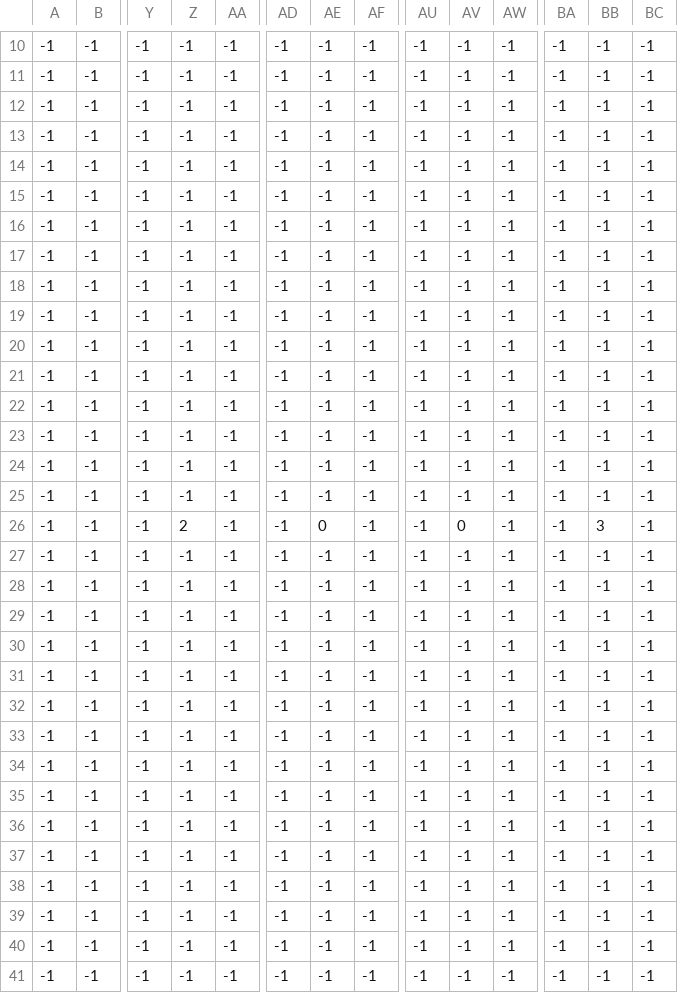
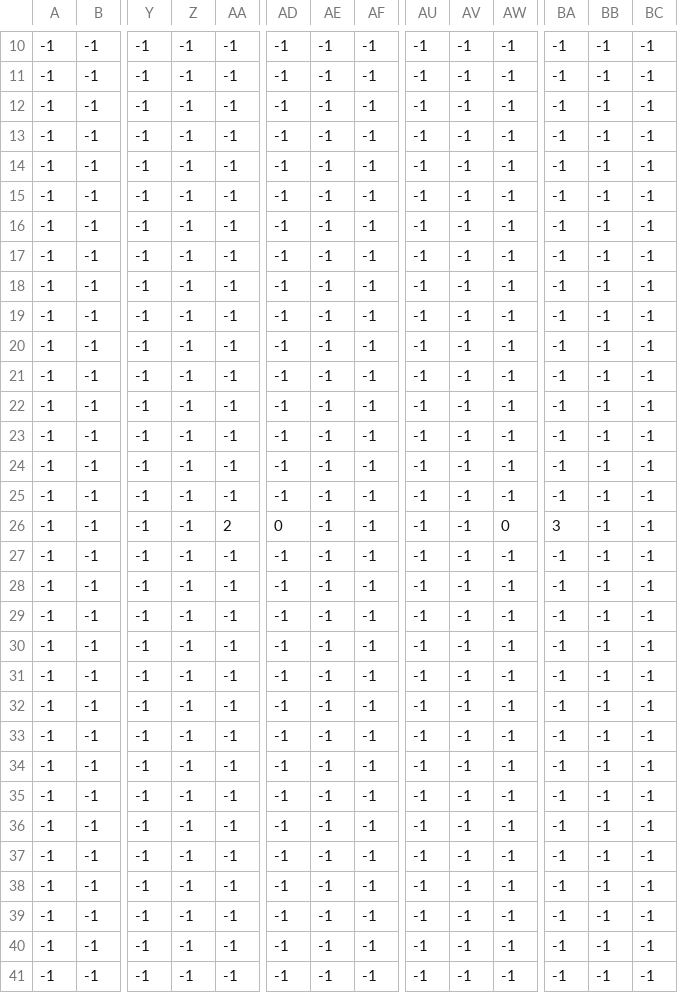
Before and after one commit to VitekDobrovsky/Ninja-Adventure, a CSV file: graphics/levels/level_1/CSV_files/1_baricade.csv, drawn as a sheet; only a part is shown, gaps mark what is left out; removed rows and columns are numbered as before the commit, all else as after; rows hold the shown columns only; the diff names each change by its address in the sheet, - before the commit and + after, or states it on an @@ line.

```diff
--- a/graphics/levels/level_1/CSV_files/1_baricade.csv
+++ b/graphics/levels/level_1/CSV_files/1_baricade.csv
@@ row 16 moved to row 15: -1 @@
-Z25: 2
+Z25: -1
-AE25: 0
+AE25: -1
-AV25: 0
+AV25: -1
-BB25: 3
+BB25: -1
+row 26: -1 | -1 | -1 | -1 | 2 | 0 | -1 | -1 | -1 | -1 | 0 | 3 | -1 | -1
@@ row 17 moved to row 27: -1 @@
-row 36: -1 | -1 | -1 | -1 | -1 | -1 | -1 | -1 | -1 | -1 | -1 | -1 | -1 | -1
```
Also changed, not shown: graphics/levels/level_1/CSV_files/1_border.csv, graphics/levels/level_1/CSV_files/1_border_corner.csv.
